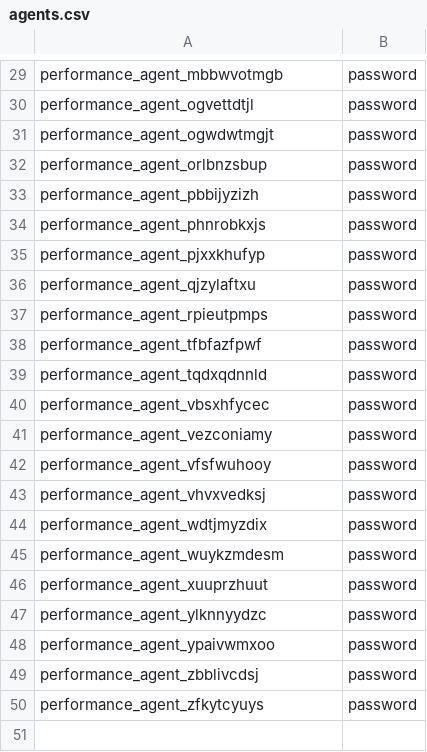
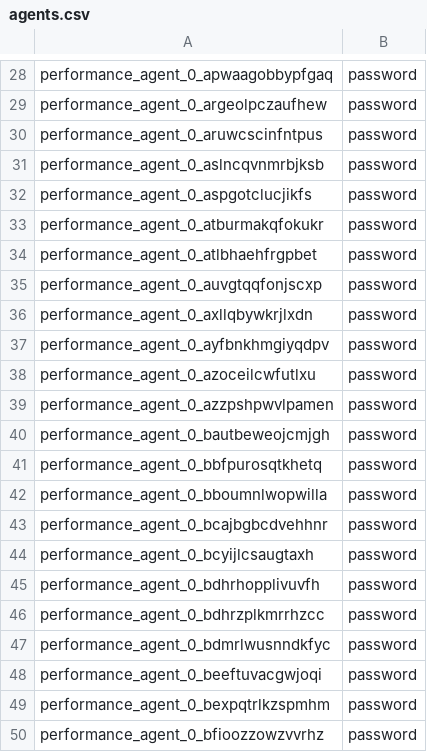
Before and after one commit to cloudsoft/dc-app-performance-toolkit, a CSV file: app/datasets/jsm/agents.csv, drawn as a sheet; only a part is shown, gaps mark what is left out; addresses are those after the commit; the diff covers the shown part only; the diff names each change by its address in the sheet, - before the commit and + after, or states it on an @@ line.

```diff
--- a/app/datasets/jsm/agents.csv
+++ b/app/datasets/jsm/agents.csv
-A28: performance_agent_mbbwvotmgb
+A28: performance_agent_0_apwaagobbypfgaq
-A29: performance_agent_ogvettdtjl
+A29: performance_agent_0_argeolpczaufhew
-A30: performance_agent_ogwdwtmgjt
+A30: performance_agent_0_aruwcscinfntpus
-A31: performance_agent_orlbnzsbup
+A31: performance_agent_0_aslncqvnmrbjksb
-A32: performance_agent_pbbijyzizh
+A32: performance_agent_0_aspgotclucjikfs
-A33: performance_agent_phnrobkxjs
+A33: performance_agent_0_atburmakqfokukr
-A34: performance_agent_pjxxkhufyp
+A34: performance_agent_0_atlbhaehfrgpbet
-A35: performance_agent_qjzylaftxu
+A35: performance_agent_0_auvgtqqfonjscxp
-A36: performance_agent_rpieutpmps
+A36: performance_agent_0_axllqbywkrjlxdn
-A37: performance_agent_tfbfazfpwf
+A37: performance_agent_0_ayfbnkhmgiyqdpv
-A38: performance_agent_tqdxqdnnld
+A38: performance_agent_0_azoceilcwfutlxu
-A39: performance_agent_vbsxhfycec
+A39: performance_agent_0_azzpshpwvlpamen
-A40: performance_agent_vezconiamy
+A40: performance_agent_0_bautbeweojcmjgh
-A41: performance_agent_vfsfwuhooy
+A41: performance_agent_0_bbfpurosqtkhetq
+row 42: performance_agent_0_bboumnlwopwilla | password
-A43: performance_agent_vhvxvedksj
+A43: performance_agent_0_bcajbgbcdvehhnr
-A44: performance_agent_wdtjmyzdix
+A44: performance_agent_0_bcyijlcsaugtaxh
-A45: performance_agent_wuykzmdesm
+A45: performance_agent_0_bdhrhopplivuvfh
-A46: performance_agent_xuuprzhuut
+A46: performance_agent_0_bdhrzplkmrrhzcc
-A47: performance_agent_ylknnyydzc
+A47: performance_agent_0_bdmrlwusnndkfyc
-A48: performance_agent_ypaivwmxoo
+A48: performance_agent_0_beeftuvacgwjoqi
-A49: performance_agent_zbblivcdsj
+A49: performance_agent_0_bexpqtrlkzspmhm
-A50: performance_agent_zfkytcyuys
+A50: performance_agent_0_bfioozzowzvvrhz
```
Also changed, not shown: 1 removed row and 27 edited cells elsewhere in this file, app/datasets/jsm/customers.csv, 5 other files.
